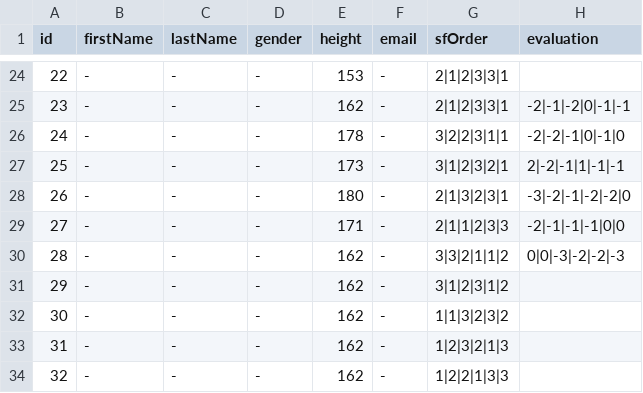
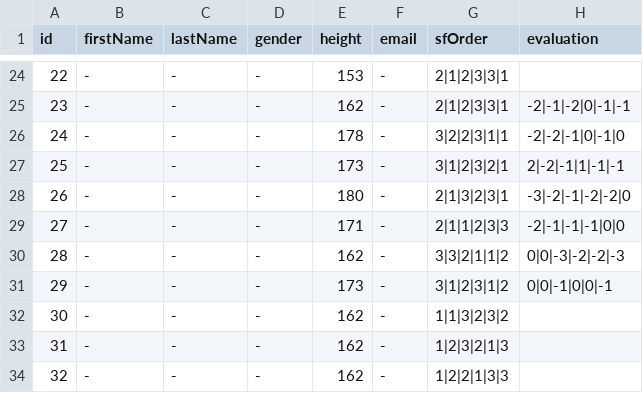
Before and after one commit to rasmus-rudling/crazyswarm, a CSV file: ros_ws/src/crazyswarm/scripts/perceived-safety-study/utils/participants.csv, drawn as a sheet; only a part is shown, gaps mark what is left out.

```diff
--- a/ros_ws/src/crazyswarm/scripts/perceived-safety-study/utils/participants.csv
+++ b/ros_ws/src/crazyswarm/scripts/perceived-safety-study/utils/participants.csv
@@ -30,3 +30,3 @@ id,firstName,lastName,gender,height,email,sfOrder,evaluation
 28,-,-,-,162,-,3|3|2|1|1|2,0|0|-3|-2|-2|-3
-29,-,-,-,162,-,3|1|2|3|1|2,
+29,-,-,-,173,-,3|1|2|3|1|2,0|0|-1|0|0|-1
 30,-,-,-,162,-,1|1|3|2|3|2,
```
Also changed, not shown: 32 other files.
